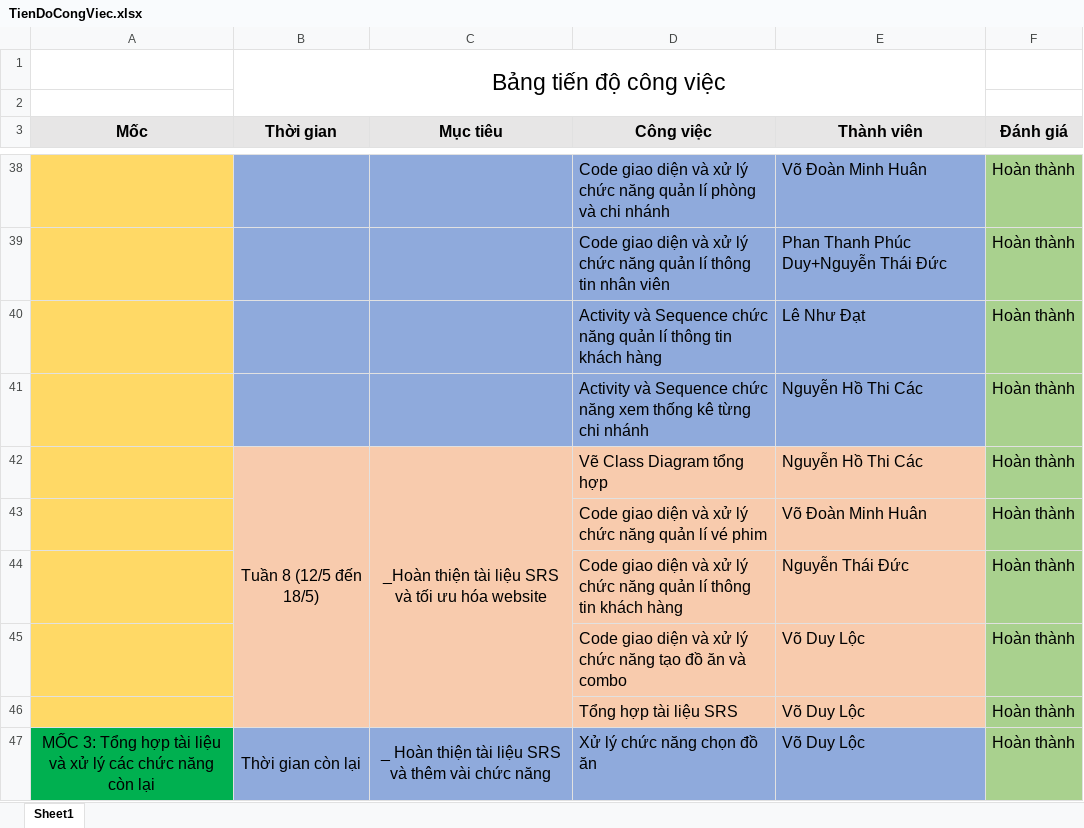
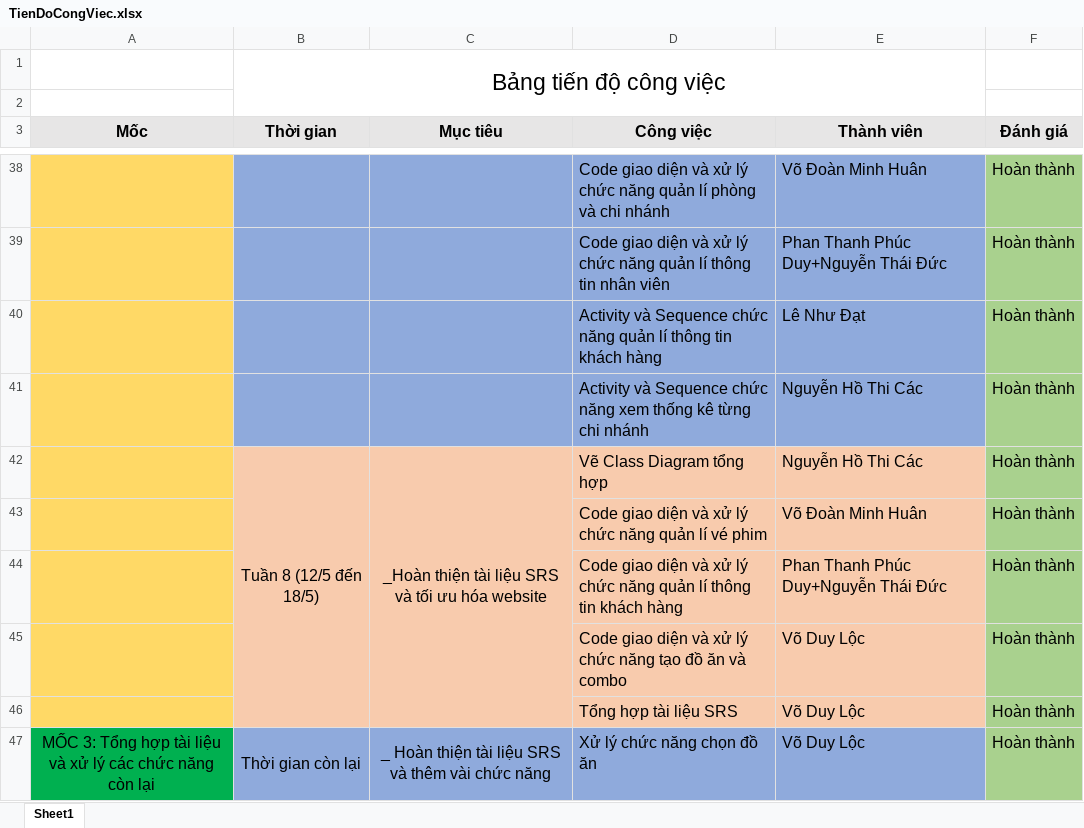
Before and after one commit to ElitotHuan/DACN_HeThongDatVe, an Excel workbook: Phân công và tiến độ công việc/TienDoCongViec.xlsx, sheet Sheet1, drawn as a sheet; only a part is shown, gaps mark what is left out; values as stored, in another font and other column widths than the file's, no borders; the diff names each change by its address in the sheet, - before the commit and + after, or states it on an @@ line.

```diff
--- a/Phân công và tiến độ công việc/TienDoCongViec.xlsx (sheet Sheet1)
+++ b/Phân công và tiến độ công việc/TienDoCongViec.xlsx (sheet Sheet1)
-E44 (Thành viên): Nguyễn Thái Đức
+E44 (Thành viên): Phan Thanh Phúc Duy+Nguyễn Thái Đức
```
Also changed, not shown: Phân công và tiến độ công việc/BangPhanCong.xlsx, 3 other files.
